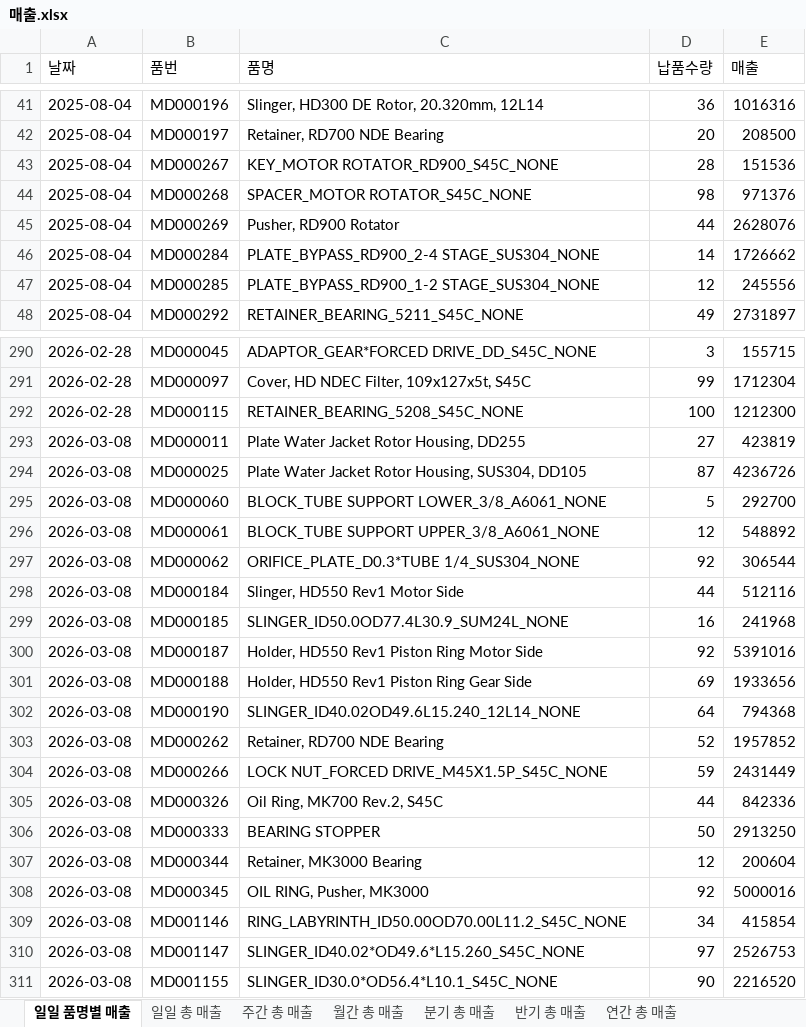
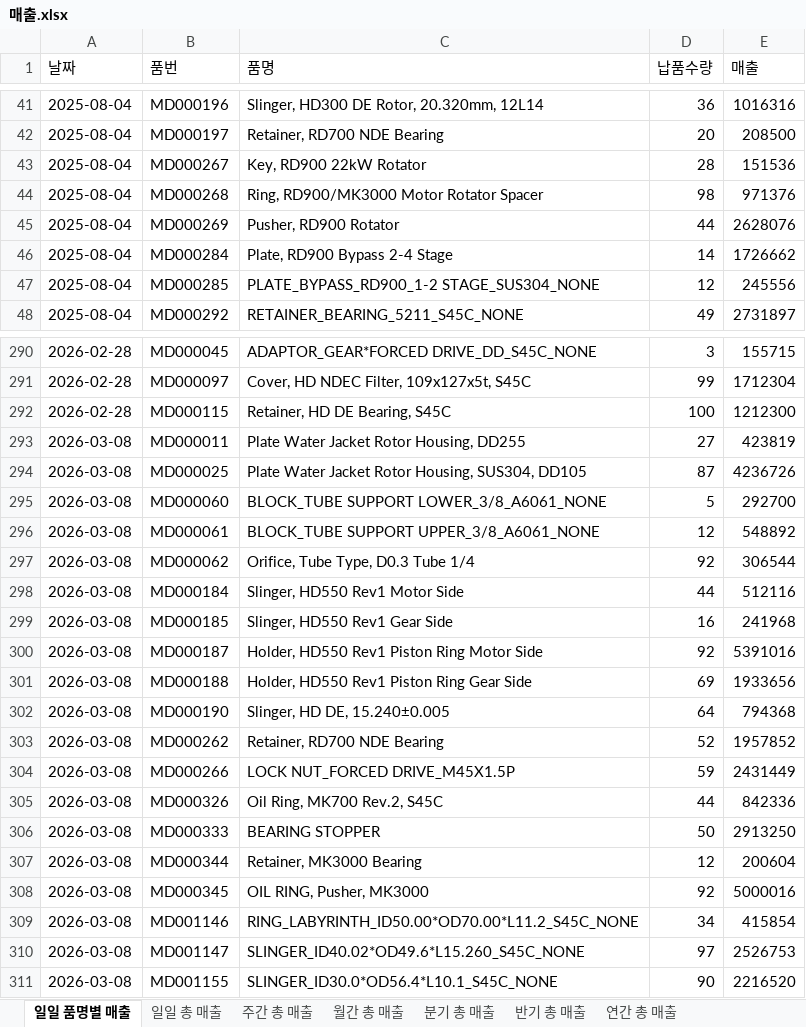
Before and after one commit to Voliti1/STMS, an Excel workbook: STMS_code/dist/매출.xlsx, sheet 일일 품명별 매출, drawn as a sheet; only a part is shown, gaps mark what is left out; values as stored, in another font and other column widths than the file's, no borders; the diff covers the shown part only; the diff names each change by its address in the sheet, - before the commit and + after, or states it on an @@ line.

```diff
--- a/STMS_code/dist/매출.xlsx (sheet 일일 품명별 매출)
+++ b/STMS_code/dist/매출.xlsx (sheet 일일 품명별 매출)
-C43 (품명): KEY_MOTOR ROTATOR_RD900_S45C_NONE
+C43 (품명): Key, RD900 22kW Rotator
-C44 (품명): SPACER_MOTOR ROTATOR_S45C_NONE
+C44 (품명): Ring, RD900/MK3000 Motor Rotator Spacer
-C46 (품명): PLATE_BYPASS_RD900_2-4 STAGE_SUS304_NONE
+C46 (품명): Plate, RD900 Bypass 2-4 Stage
-C292 (품명): RETAINER_BEARING_5208_S45C_NONE
+C292 (품명): Retainer, HD DE Bearing, S45C
-C297 (품명): ORIFICE_PLATE_D0.3*TUBE 1/4_SUS304_NONE
+C297 (품명): Orifice, Tube Type, D0.3 Tube 1/4
-C299 (품명): SLINGER_ID50.0OD77.4L30.9_SUM24L_NONE
+C299 (품명): Slinger, HD550 Rev1 Gear Side
-C302 (품명): SLINGER_ID40.02OD49.6L15.240_12L14_NONE
+C302 (품명): Slinger, HD DE, 15.240±0.005
-C304 (품명): LOCK NUT_FORCED DRIVE_M45X1.5P_S45C_NONE
+C304 (품명): LOCK NUT_FORCED DRIVE_M45X1.5P
-C309 (품명): RING_LABYRINTH_ID50.00OD70.00L11.2_S45C_NONE
+C309 (품명): RING_LABYRINTH_ID50.00*OD70.00*L11.2_S45C_NONE
```
Also changed, not shown: 58 edited cells elsewhere in this sheet, STMS_code/dist/부품_재고현황.xlsx, 3 other files.
